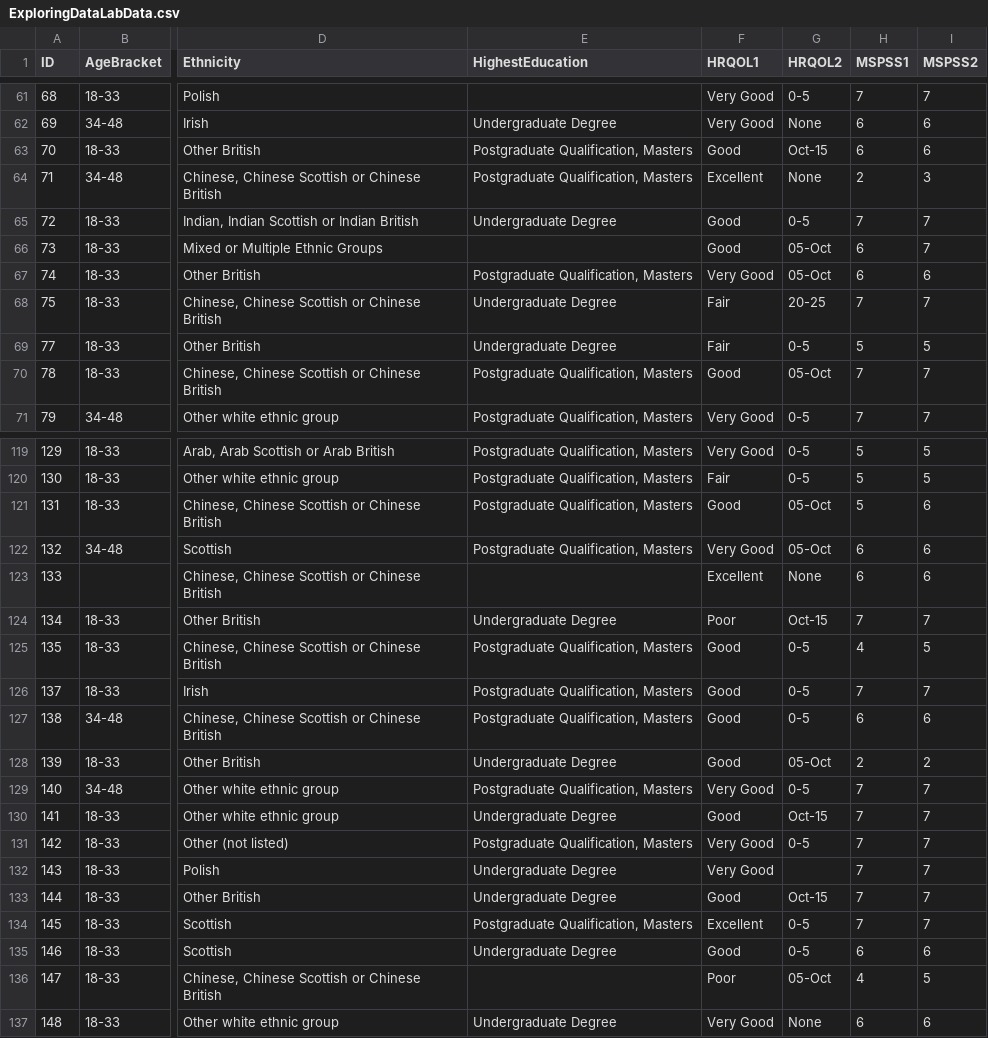
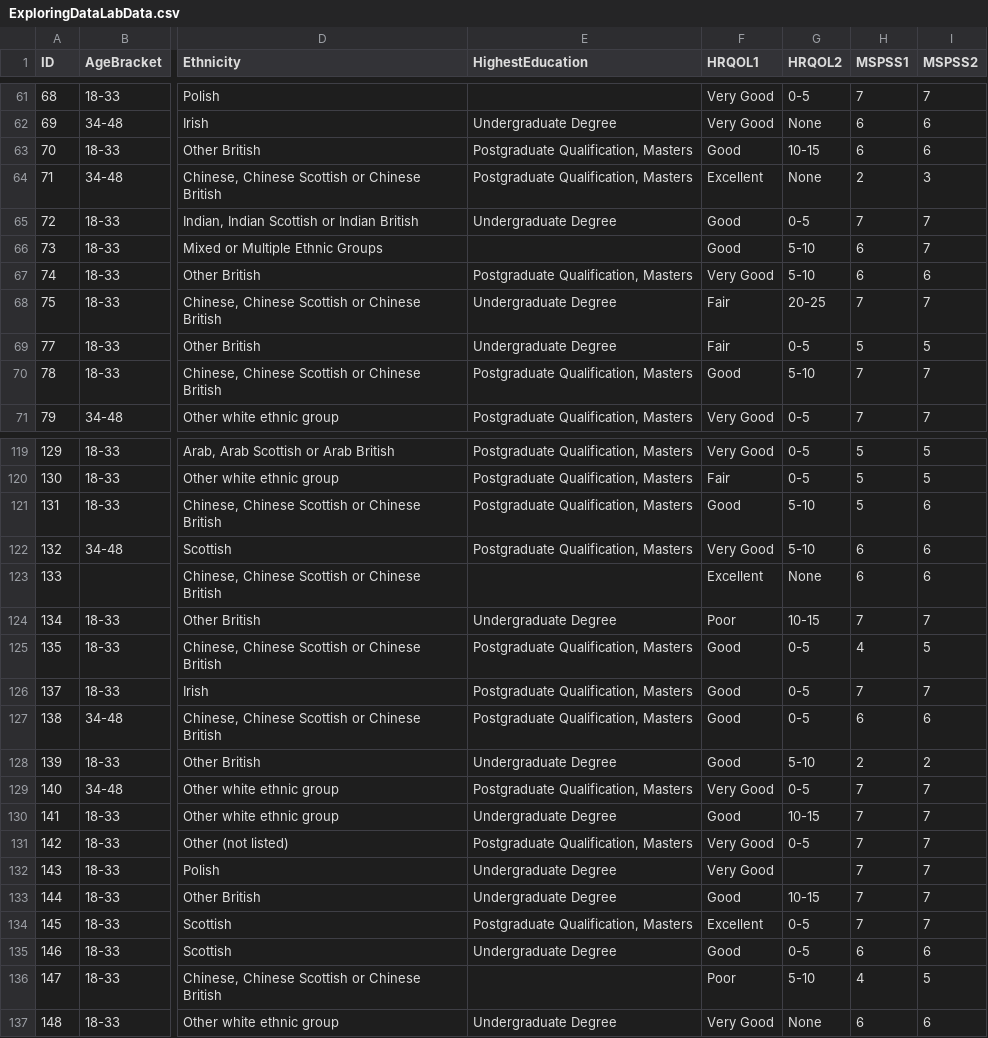
Before and after one commit to mtruelovehill/PRM, a CSV file: Labs/ExploringDataLabData.csv, drawn as a sheet; only a part is shown, gaps mark what is left out; the diff covers the shown part only; the diff names each change by its address in the sheet, - before the commit and + after, or states it on an @@ line.

```diff
--- a/Labs/ExploringDataLabData.csv
+++ b/Labs/ExploringDataLabData.csv
-G63 (HRQOL2): Oct-15
+G63 (HRQOL2): 10-15
-G66:G67 (HRQOL2): 05-Oct
+G66:G67 (HRQOL2): 5-10
-G70 (HRQOL2): 05-Oct
+G70 (HRQOL2): 5-10
-G121:G122 (HRQOL2): 05-Oct
+G121:G122 (HRQOL2): 5-10
-G124 (HRQOL2): Oct-15
+G124 (HRQOL2): 10-15
-G128 (HRQOL2): 05-Oct
+G128 (HRQOL2): 5-10
-G130 (HRQOL2): Oct-15
+G130 (HRQOL2): 10-15
-G133 (HRQOL2): Oct-15
+G133 (HRQOL2): 10-15
-G136 (HRQOL2): 05-Oct
+G136 (HRQOL2): 5-10
```
Also changed, not shown: 54 edited cells elsewhere in this file, docs/Labs/ExploringDataLabData.csv, 27 other files.
